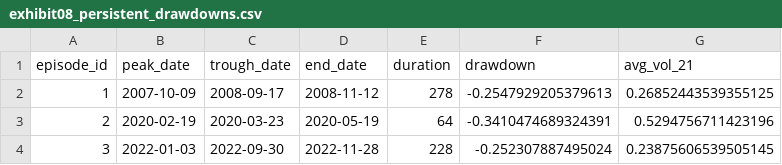
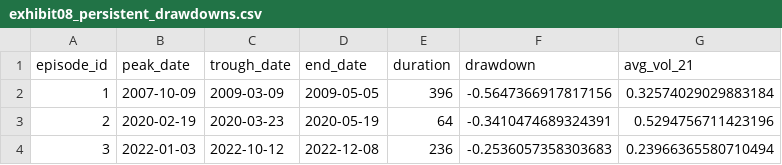
Before and after one commit to MatthiasNijs/hmm-vs-hsmm-regime-switching, a CSV file: results/tables/exhibit08_persistent_drawdowns.csv, drawn as a sheet.

```diff
--- a/results/tables/exhibit08_persistent_drawdowns.csv
+++ b/results/tables/exhibit08_persistent_drawdowns.csv
@@ -1,4 +1,4 @@
 episode_id,peak_date,trough_date,end_date,duration,drawdown,avg_vol_21
-1,2007-10-09,2008-09-17,2008-11-12,278,-0.2547929205379613,0.26852443539355125
+1,2007-10-09,2009-03-09,2009-05-05,396,-0.5647366917817156,0.32574029029883184
 2,2020-02-19,2020-03-23,2020-05-19,64,-0.3410474689324391,0.5294756711423196
-3,2022-01-03,2022-09-30,2022-11-28,228,-0.252307887495024,0.23875606539505145
+3,2022-01-03,2022-10-12,2022-12-08,236,-0.2536057358303683,0.23966365580710494
```
Also changed, not shown: results/tables/exhibit09_persistent_drawdown_metrics.csv, 4 other files.
